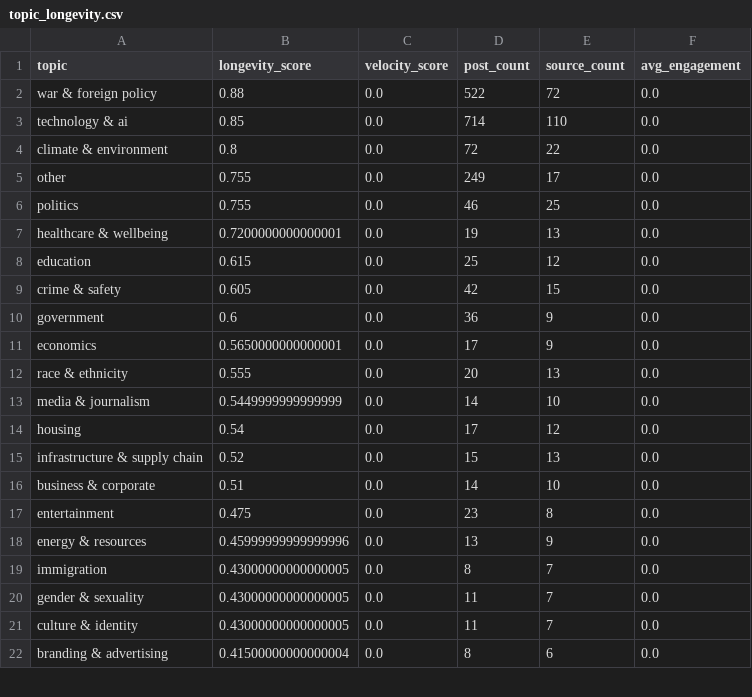
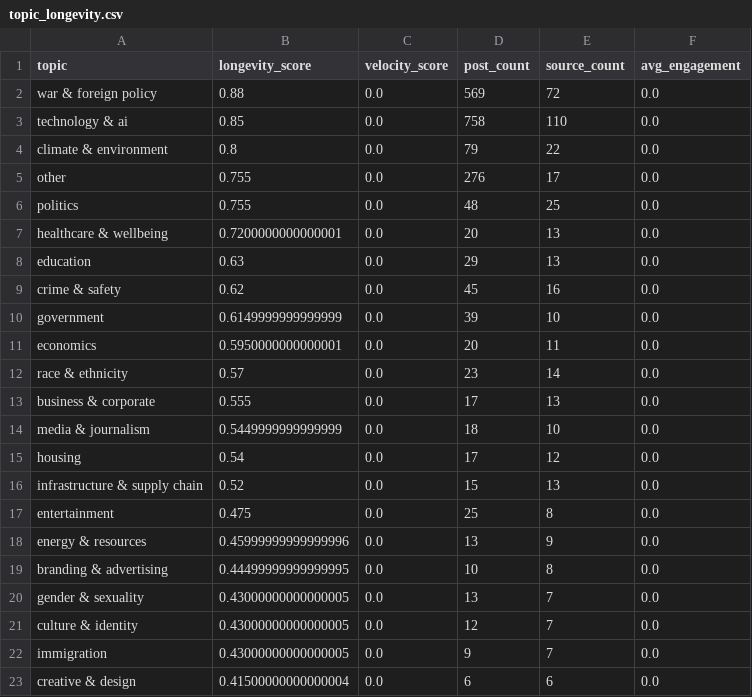
Before and after one commit to Chudetat/moodlight, a CSV file: topic_longevity.csv, drawn as a sheet; only a part is shown; the diff covers the shown part only.

```diff
--- a/topic_longevity.csv
+++ b/topic_longevity.csv
@@ -1,22 +1,23 @@
 topic,longevity_score,velocity_score,post_count,source_count,avg_engagement
-war & foreign policy,0.88,0.0,522,72,0.0
-technology & ai,0.85,0.0,714,110,0.0
-climate & environment,0.8,0.0,72,22,0.0
-other,0.755,0.0,249,17,0.0
-politics,0.755,0.0,46,25,0.0
-healthcare & wellbeing,0.7200000000000001,0.0,19,13,0.0
-education,0.615,0.0,25,12,0.0
-crime & safety,0.605,0.0,42,15,0.0
-government,0.6,0.0,36,9,0.0
-economics,0.5650000000000001,0.0,17,9,0.0
-race & ethnicity,0.555,0.0,20,13,0.0
-media & journalism,0.5449999999999999,0.0,14,10,0.0
+war & foreign policy,0.88,0.0,569,72,0.0
+technology & ai,0.85,0.0,758,110,0.0
+climate & environment,0.8,0.0,79,22,0.0
+other,0.755,0.0,276,17,0.0
+politics,0.755,0.0,48,25,0.0
+healthcare & wellbeing,0.7200000000000001,0.0,20,13,0.0
+education,0.63,0.0,29,13,0.0
+crime & safety,0.62,0.0,45,16,0.0
+government,0.6149999999999999,0.0,39,10,0.0
+economics,0.5950000000000001,0.0,20,11,0.0
+race & ethnicity,0.57,0.0,23,14,0.0
+business & corporate,0.555,0.0,17,13,0.0
+media & journalism,0.5449999999999999,0.0,18,10,0.0
 housing,0.54,0.0,17,12,0.0
 infrastructure & supply chain,0.52,0.0,15,13,0.0
-business & corporate,0.51,0.0,14,10,0.0
-entertainment,0.475,0.0,23,8,0.0
+entertainment,0.475,0.0,25,8,0.0
 energy & resources,0.45999999999999996,0.0,13,9,0.0
-immigration,0.43000000000000005,0.0,8,7,0.0
-gender & sexuality,0.43000000000000005,0.0,11,7,0.0
-culture & identity,0.43000000000000005,0.0,11,7,0.0
-branding & advertising,0.41500000000000004,0.0,8,6,0.0
+branding & advertising,0.44499999999999995,0.0,10,8,0.0
+gender & sexuality,0.43000000000000005,0.0,13,7,0.0
+culture & identity,0.43000000000000005,0.0,12,7,0.0
+immigration,0.43000000000000005,0.0,9,7,0.0
+creative & design,0.41500000000000004,0.0,6,6,0.0
```
Also changed, not shown: 1 removed row and 2 edited cells elsewhere in this file, news.csv, topic_density.csv, 5 other files.
